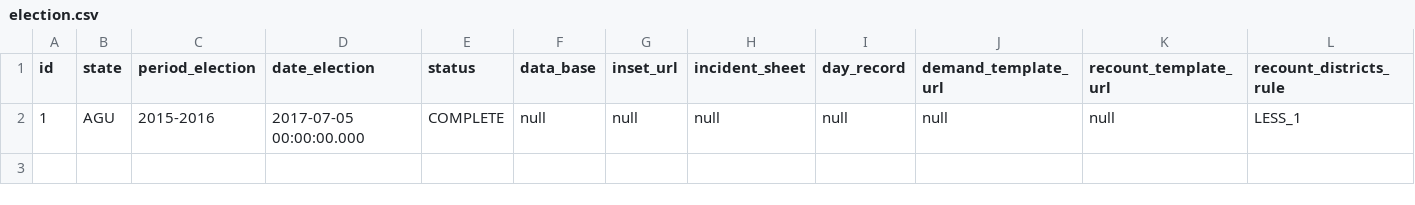
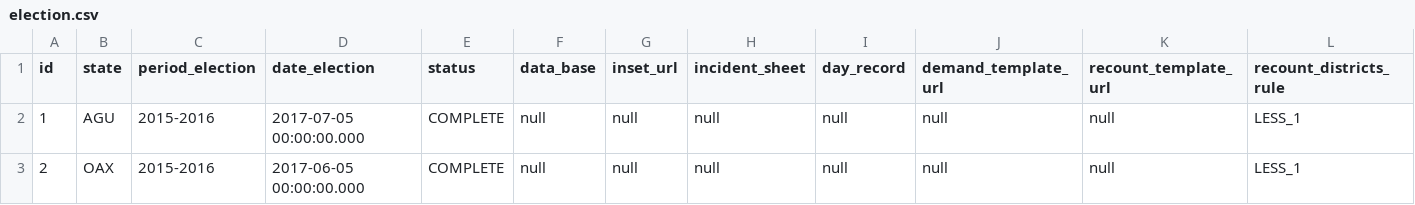
Before and after one commit to lopezoliveraeddy/sidener, a CSV file: src/main/resources/config/liquibase/election.csv, drawn as a sheet; only a part is shown; rows hold the shown columns only; the diff names each change by its address in the sheet, - before the commit and + after, or states it on an @@ line.

```diff
--- a/src/main/resources/config/liquibase/election.csv
+++ b/src/main/resources/config/liquibase/election.csv
+row 3: 2 | OAX | 2015-2016 | 2017-06-05 00:00:00.000 | COMPLETE | null | null | null | null | null | null | LESS_1
```
Also changed, not shown: src/main/resources/config/liquibase/district.csv, 5 other files.
